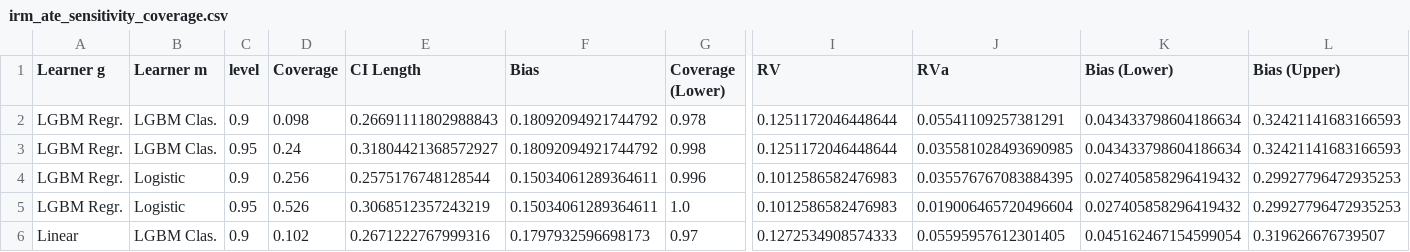
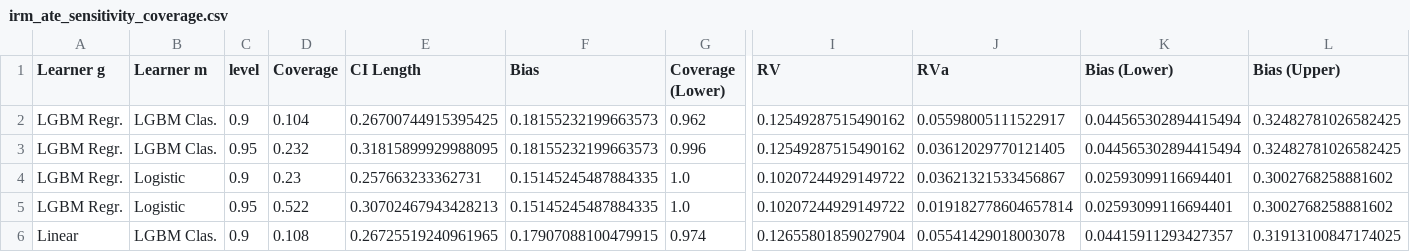
Before and after one commit to DoubleML/doubleml-coverage, a CSV file: results/irm/irm_ate_sensitivity_coverage.csv, drawn as a sheet; only a part is shown, gaps mark what is left out; the diff covers the shown part only; the diff names each change by its address in the sheet, - before the commit and + after, or states it on an @@ line.

```diff
--- a/results/irm/irm_ate_sensitivity_coverage.csv
+++ b/results/irm/irm_ate_sensitivity_coverage.csv
-D2 (Coverage): 0.098
+D2 (Coverage): 0.104
-E2 (CI Length): 0.26691111802988843
+E2 (CI Length): 0.26700744915395425
-F2:F3 (Bias): 0.18092094921744792
+F2:F3 (Bias): 0.18155232199663573
-G2 (Coverage (Lower)): 0.978
+G2 (Coverage (Lower)): 0.962
-I2:I3 (RV): 0.1251172046448644
+I2:I3 (RV): 0.12549287515490162
-J2 (RVa): 0.05541109257381291
+J2 (RVa): 0.05598005111522917
-K2:K3 (Bias (Lower)): 0.043433798604186634
+K2:K3 (Bias (Lower)): 0.044565302894415494
-L2:L3 (Bias (Upper)): 0.32421141683166593
+L2:L3 (Bias (Upper)): 0.32482781026582425
-D3 (Coverage): 0.24
+D3 (Coverage): 0.232
-E3 (CI Length): 0.31804421368572927
+E3 (CI Length): 0.31815899929988095
-G3 (Coverage (Lower)): 0.998
+G3 (Coverage (Lower)): 0.996
-J3 (RVa): 0.035581028493690985
+J3 (RVa): 0.03612029770121405
-D4 (Coverage): 0.256
+D4 (Coverage): 0.23
-E4 (CI Length): 0.2575176748128544
+E4 (CI Length): 0.257663233362731
-F4:F5 (Bias): 0.15034061289364611
+F4:F5 (Bias): 0.15145245487884335
-G4 (Coverage (Lower)): 0.996
+G4 (Coverage (Lower)): 1.0
-I4:I5 (RV): 0.1012586582476983
+I4:I5 (RV): 0.10207244929149722
-J4 (RVa): 0.035576767083884395
+J4 (RVa): 0.03621321533456867
-K4:K5 (Bias (Lower)): 0.027405858296419432
+K4:K5 (Bias (Lower)): 0.02593099116694401
-L4:L5 (Bias (Upper)): 0.29927796472935253
+L4:L5 (Bias (Upper)): 0.3002768258881602
-D5 (Coverage): 0.526
+D5 (Coverage): 0.522
-E5 (CI Length): 0.3068512357243219
+E5 (CI Length): 0.30702467943428213
-J5 (RVa): 0.019006465720496604
+J5 (RVa): 0.019182778604657814
-D6 (Coverage): 0.102
+D6 (Coverage): 0.108
-E6 (CI Length): 0.2671222767999316
+E6 (CI Length): 0.26725519240961965
-F6 (Bias): 0.1797932596698173
+F6 (Bias): 0.17907088100479915
-G6 (Coverage (Lower)): 0.97
+G6 (Coverage (Lower)): 0.974
-I6 (RV): 0.1272534908574333
+I6 (RV): 0.12655801859027904
-J6 (RVa): 0.05595957612301405
+J6 (RVa): 0.05541429018003078
-K6 (Bias (Lower)): 0.045162467154599054
+K6 (Bias (Lower)): 0.04415911293427357
-L6 (Bias (Upper)): 0.319626676739507
+L6 (Bias (Upper)): 0.31913100847174025
```
Also changed, not shown: 22 edited cells elsewhere in this file, results/irm/irm_ate_sensitivity_metadata.csv.
